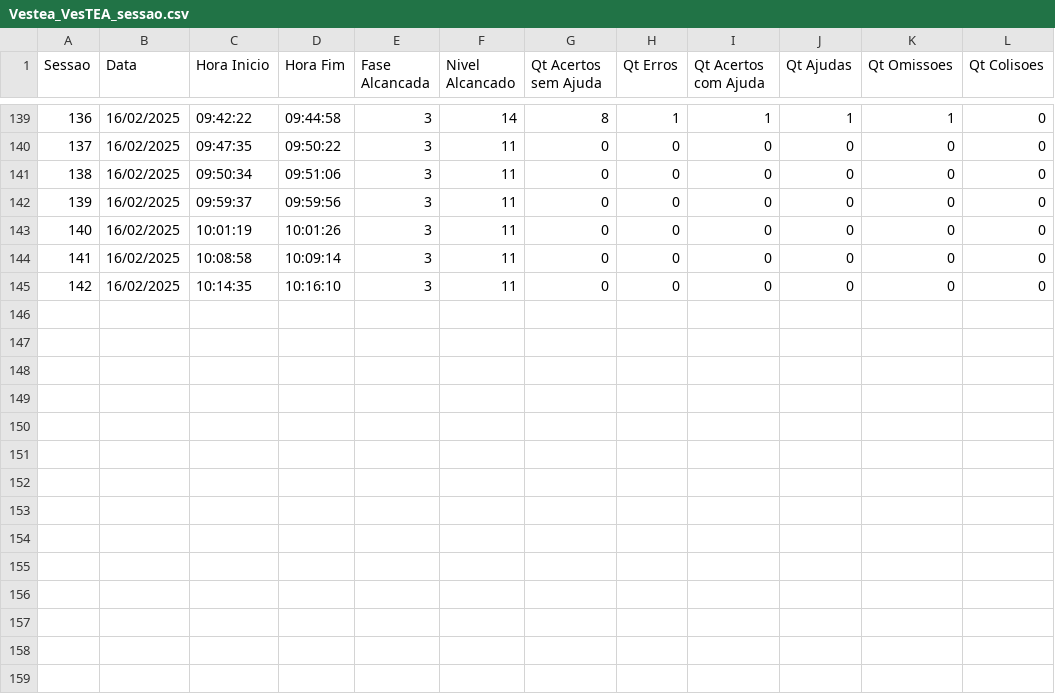
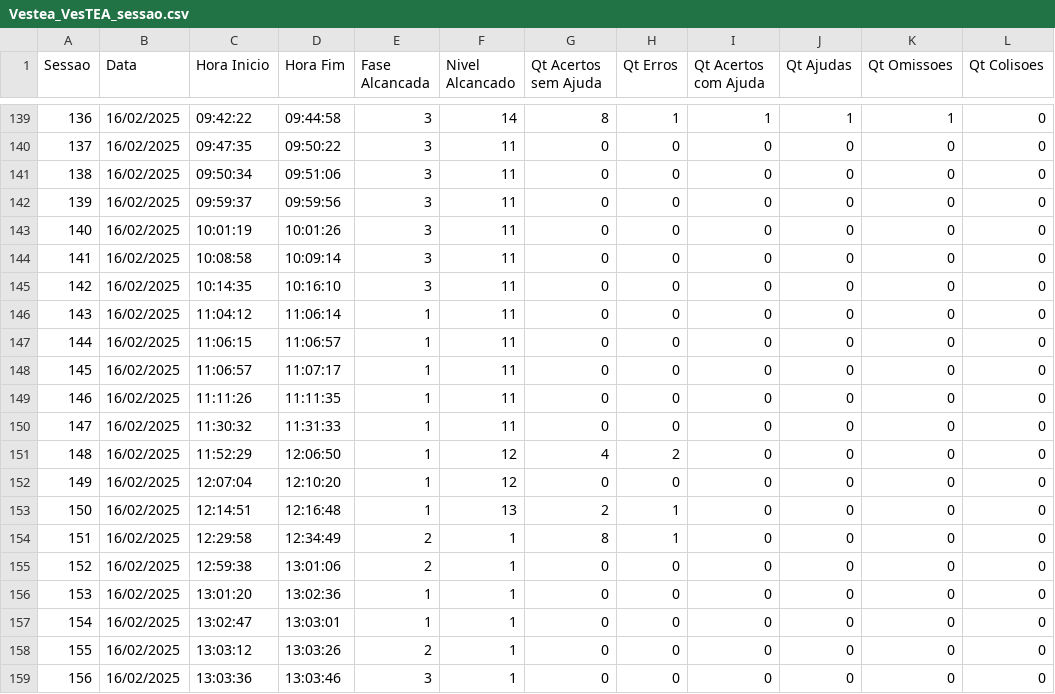
Before and after one commit to larvattea/ttea, a CSV file: Source/Jogadores/Vestea_VesTEA_sessao.csv, drawn as a sheet; only a part is shown, gaps mark what is left out; the diff names each change by its address in the sheet, - before the commit and + after, or states it on an @@ line.

Commit message:
VesTEA 0.1.3
Considerando desafios selecionados na escolha das roupas;
Correção de roupas sem nenhum local configurado como correto;
Tela de desafio valida se tem desafios suficientes para a fase a ser jogada

```diff
--- a/Source/Jogadores/Vestea_VesTEA_sessao.csv
+++ b/Source/Jogadores/Vestea_VesTEA_sessao.csv
+row 146: 143 | 16/02/2025 | 11:04:12 | 11:06:14 | 1 | 11 | 0 | 0 | 0 | 0 | 0 | 0
+row 147: 144 | 16/02/2025 | 11:06:15 | 11:06:57 | 1 | 11 | 0 | 0 | 0 | 0 | 0 | 0
+row 148: 145 | 16/02/2025 | 11:06:57 | 11:07:17 | 1 | 11 | 0 | 0 | 0 | 0 | 0 | 0
+row 149: 146 | 16/02/2025 | 11:11:26 | 11:11:35 | 1 | 11 | 0 | 0 | 0 | 0 | 0 | 0
+row 150: 147 | 16/02/2025 | 11:30:32 | 11:31:33 | 1 | 11 | 0 | 0 | 0 | 0 | 0 | 0
+row 151: 148 | 16/02/2025 | 11:52:29 | 12:06:50 | 1 | 12 | 4 | 2 | 0 | 0 | 0 | 0
+row 152: 149 | 16/02/2025 | 12:07:04 | 12:10:20 | 1 | 12 | 0 | 0 | 0 | 0 | 0 | 0
+row 153: 150 | 16/02/2025 | 12:14:51 | 12:16:48 | 1 | 13 | 2 | 1 | 0 | 0 | 0 | 0
+row 154: 151 | 16/02/2025 | 12:29:58 | 12:34:49 | 2 | 1 | 8 | 1 | 0 | 0 | 0 | 0
+row 155: 152 | 16/02/2025 | 12:59:38 | 13:01:06 | 2 | 1 | 0 | 0 | 0 | 0 | 0 | 0
+row 156: 153 | 16/02/2025 | 13:01:20 | 13:02:36 | 1 | 1 | 0 | 0 | 0 | 0 | 0 | 0
+row 157: 154 | 16/02/2025 | 13:02:47 | 13:03:01 | 1 | 1 | 0 | 0 | 0 | 0 | 0 | 0
+row 158: 155 | 16/02/2025 | 13:03:12 | 13:03:26 | 2 | 1 | 0 | 0 | 0 | 0 | 0 | 0
+row 159: 156 | 16/02/2025 | 13:03:36 | 13:03:46 | 3 | 1 | 0 | 0 | 0 | 0 | 0 | 0
```
Also changed, not shown: Source/Jogadores/Vestea_VesTEA_config.csv, Source/VesTEA/config/roupas.csv, 5 other files.
